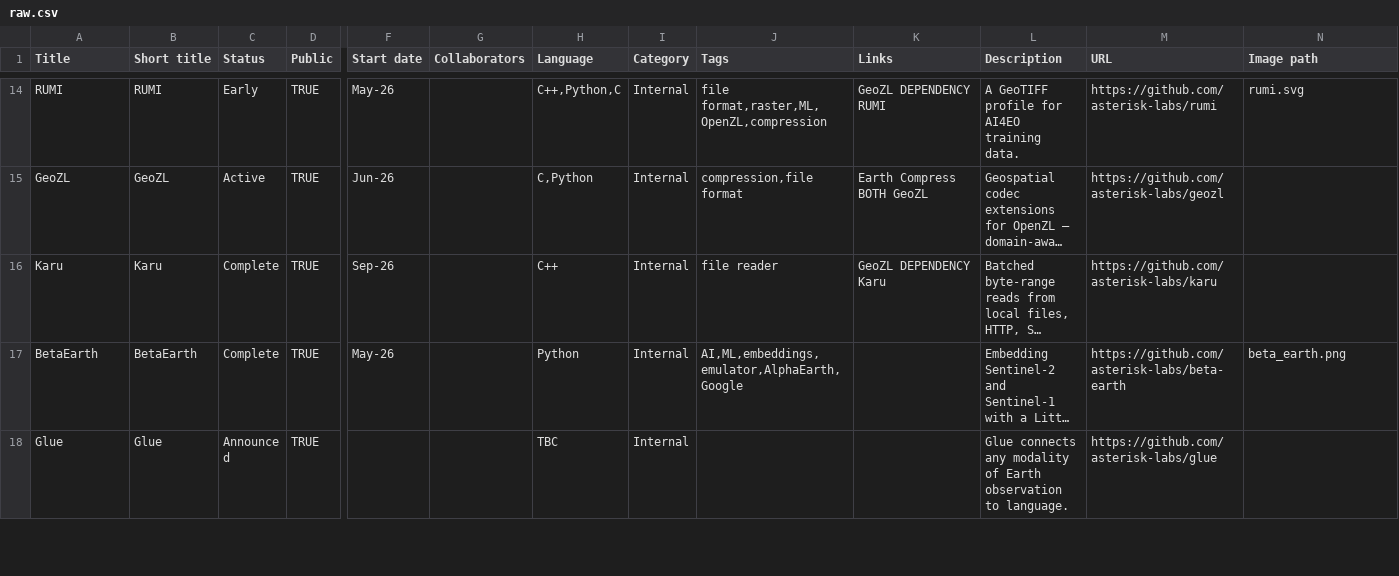
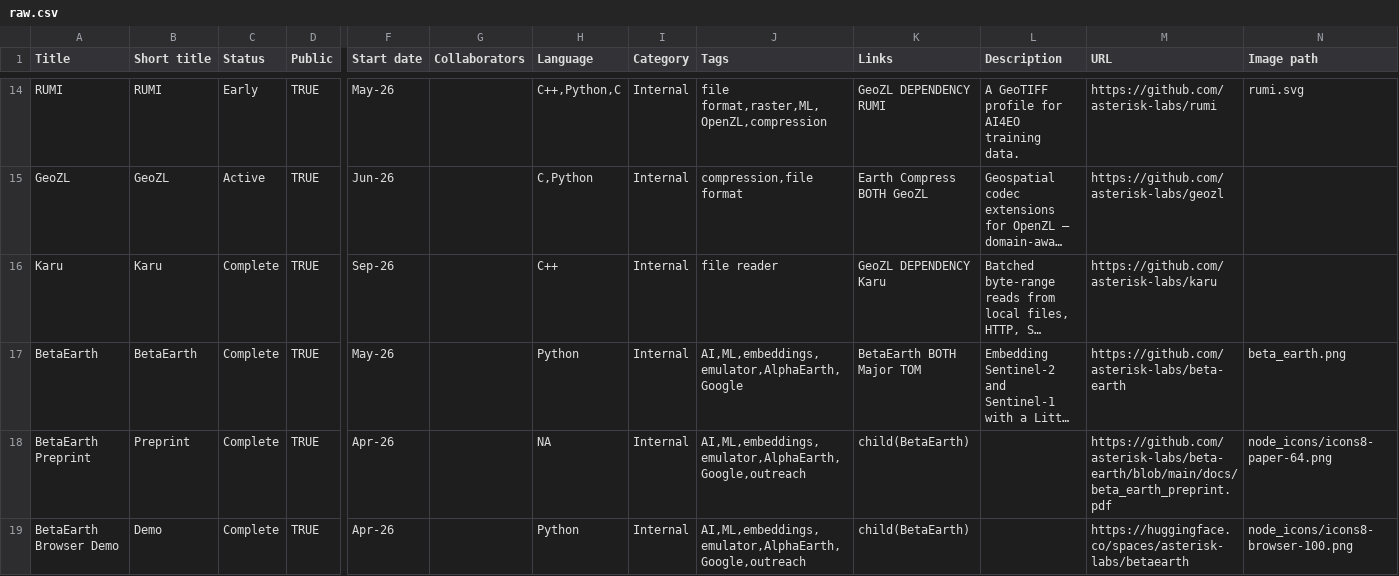
Before and after one commit to orlando-code/asterisk, a CSV file: data/raw.csv, drawn as a sheet; only a part is shown, gaps mark what is left out; the shorter side is filled out with more unchanged rows; long unchanged cells end in …; rows hold the shown columns only; the diff covers the shown part only; the diff names each change by its address in the sheet, - before the commit and + after, or states it on an @@ line.

Commit message:
data: additional rows for children of BetaEarth. Sounds sci-fi...

```diff
--- a/data/raw.csv
+++ b/data/raw.csv
-K17 (Links): (empty)
+K17 (Links): BetaEarth BOTH Major TOM
+row 18: BetaEarth Preprint | Preprint | Complete | TRUE | Apr-26 |  | NA | Internal | AI,ML,embeddings,emulator,AlphaEarth,Google,outreach | child(BetaEarth) |  | https://github.com/asterisk-labs/beta-earth/blob/main/docs/beta_earth_preprint.pdf | node_icons/icons8-paper-64.png
+row 19: BetaEarth Browser Demo | Demo | Complete | TRUE | Apr-26 |  | Python | Internal | AI,ML,embeddings,emulator,AlphaEarth,Google,outreach | child(BetaEarth) |  | https://huggingface.co/spaces/asterisk-labs/betaearth | node_icons/icons8-browser-100.png
```
Also changed, not shown: 2 added rows elsewhere in this file.
